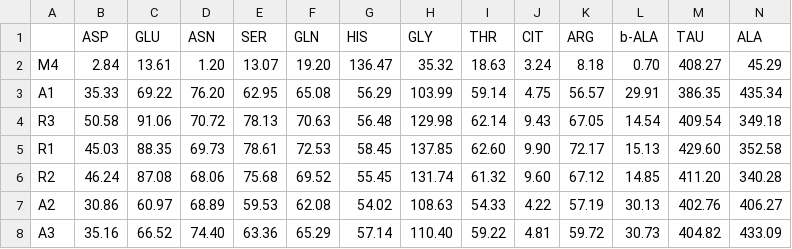
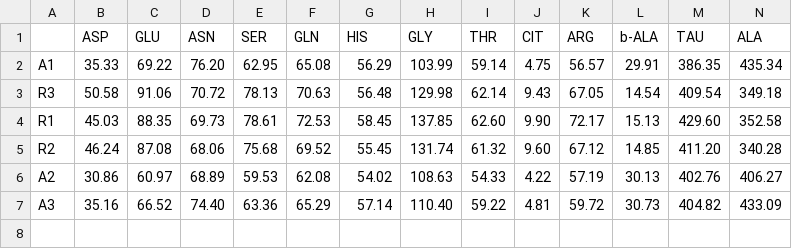
Before and after one commit to swuecho/hplc_report, a CSV file: result.csv, drawn as a sheet; only a part is shown; rows hold the shown columns only; the diff names each change by its address in the sheet, - before the commit and + after, or states it on an @@ line.

```diff
--- a/result.csv
+++ b/result.csv
-row 2: M4 | 2.84 | 13.61 | 1.20 | 13.07 | 19.20 | 136.47 | 35.32 | 18.63 | 3.24 | 8.18 | 0.70 | 408.27 | 45.29
```
Also changed, not shown: 2 other files.
